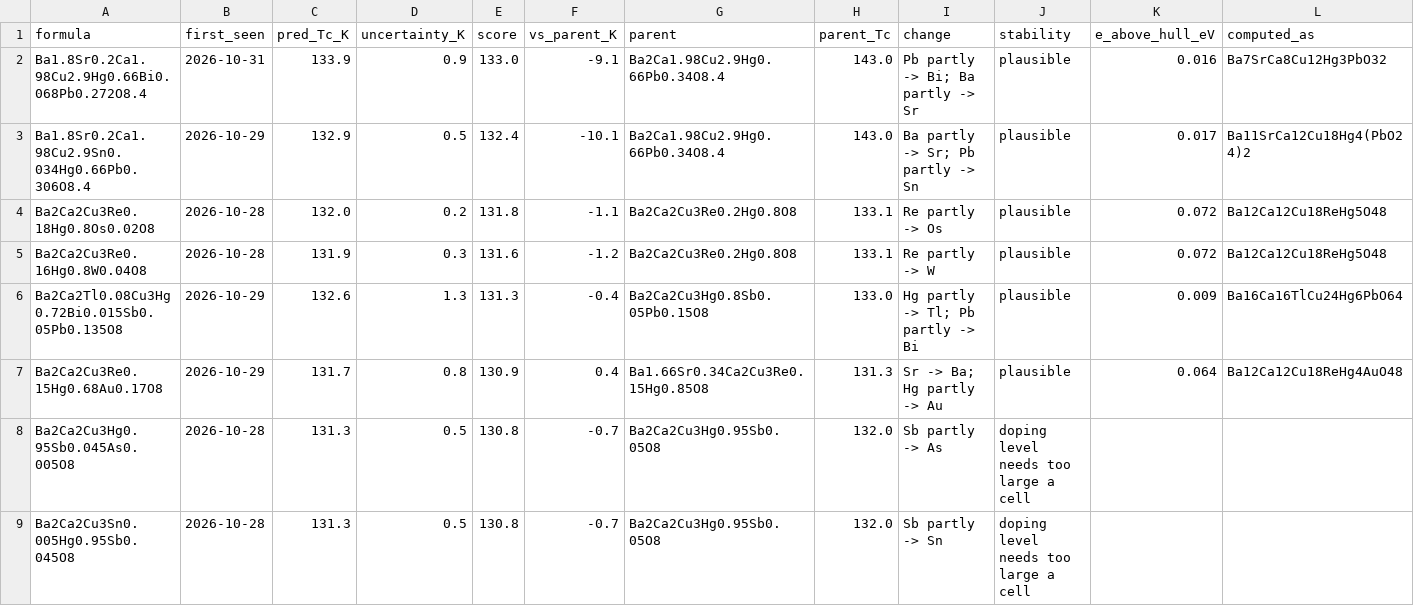
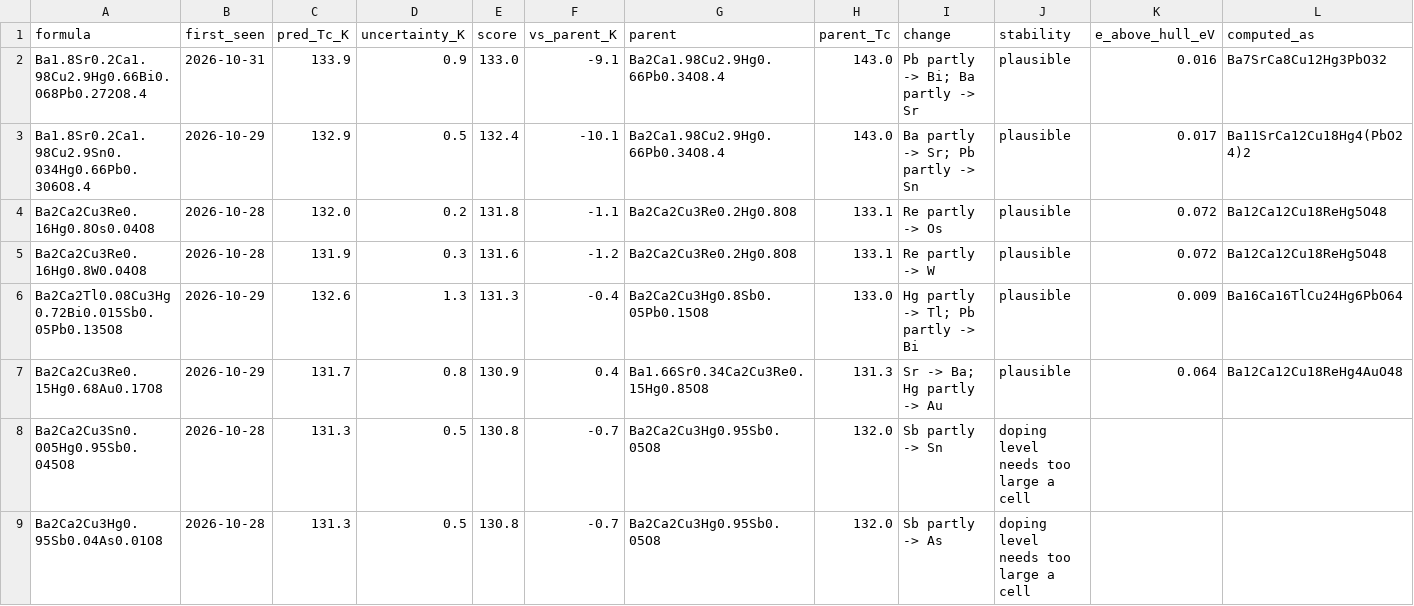
Before and after one commit to jasonbrelsford/superconductor-screen, a CSV file: results/2026-11-06/highest.csv, drawn as a sheet; only a part is shown; the diff covers the shown part only.

```diff
--- a/results/2026-11-06/highest.csv
+++ b/results/2026-11-06/highest.csv
@@ -3,3 +3,3 @@ Ba1.8Sr0.2Ca1.98Cu2.9Hg0.66Bi0.068Pb0.272O8.4,2026-10-31,133.9,0.9,133.0,-9.1,Ba
 Ba1.8Sr0.2Ca1.98Cu2.9Sn0.034Hg0.66Pb0.306O8.4,2026-10-29,132.9,0.5,132.4,-10.1,Ba2Ca1.98Cu2.9Hg0.66Pb0.34O8.4,143.0,Ba partly -> Sr; Pb partly -> Sn,plausible,0.017,Ba11SrCa12Cu18Hg4(PbO24)2
-Ba2Ca2Cu3Re0.18Hg0.8Os0.02O8,2026-10-28,132.0,0.2,131.8,-1.1,Ba2Ca2Cu3Re0.2Hg0.8O8,133.1,Re partly -> Os,plausible,0.072,Ba12Ca12Cu18ReHg5O48
+Ba2Ca2Cu3Re0.16Hg0.8Os0.04O8,2026-10-28,132.0,0.2,131.8,-1.1,Ba2Ca2Cu3Re0.2Hg0.8O8,133.1,Re partly -> Os,plausible,0.072,Ba12Ca12Cu18ReHg5O48
 Ba2Ca2Cu3Re0.16Hg0.8W0.04O8,2026-10-28,131.9,0.3,131.6,-1.2,Ba2Ca2Cu3Re0.2Hg0.8O8,133.1,Re partly -> W,plausible,0.072,Ba12Ca12Cu18ReHg5O48
@@ -7,3 +7,3 @@ Ba2Ca2Tl0.08Cu3Hg0.72Bi0.015Sb0.05Pb0.135O8,2026-10-29,132.6,1.3,131.3,-0.4,Ba2C
 Ba2Ca2Cu3Re0.15Hg0.68Au0.17O8,2026-10-29,131.7,0.8,130.9,0.4,Ba1.66Sr0.34Ca2Cu3Re0.15Hg0.85O8,131.3,Sr -> Ba; Hg partly -> Au,plausible,0.064,Ba12Ca12Cu18ReHg4AuO48
-Ba2Ca2Cu3Hg0.95Sb0.045As0.005O8,2026-10-28,131.3,0.5,130.8,-0.7,Ba2Ca2Cu3Hg0.95Sb0.05O8,132.0,Sb partly -> As,doping level needs too large a cell,,
 Ba2Ca2Cu3Sn0.005Hg0.95Sb0.045O8,2026-10-28,131.3,0.5,130.8,-0.7,Ba2Ca2Cu3Hg0.95Sb0.05O8,132.0,Sb partly -> Sn,doping level needs too large a cell,,
+Ba2Ca2Cu3Hg0.95Sb0.04As0.01O8,2026-10-28,131.3,0.5,130.8,-0.7,Ba2Ca2Cu3Hg0.95Sb0.05O8,132.0,Sb partly -> As,doping level needs too large a cell,,
```
Also changed, not shown: 6 added rows, 6 removed rows, 2 moved rows and 13 edited cells elsewhere in this file, results/2026-11-06/gain.csv, results/2026-11-06/noncuprate.csv, 6 other files.
